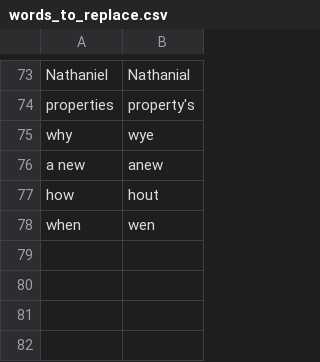
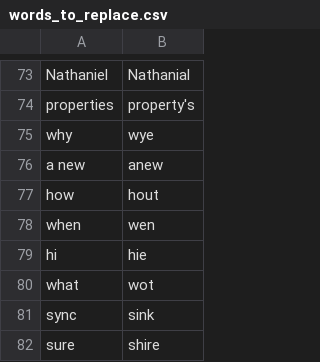
Before and after one commit to nwu124/talon, a CSV file: settings/words_to_replace.csv, drawn as a sheet; only a part is shown, gaps mark what is left out.

Commit message:
Update words_to_replace.csv

```diff
--- a/settings/words_to_replace.csv
+++ b/settings/words_to_replace.csv
@@ -78 +78,5 @@ how,hout
 when,wen
+hi,hie
+what,wot
+sync,sink
+sure,shire
```
